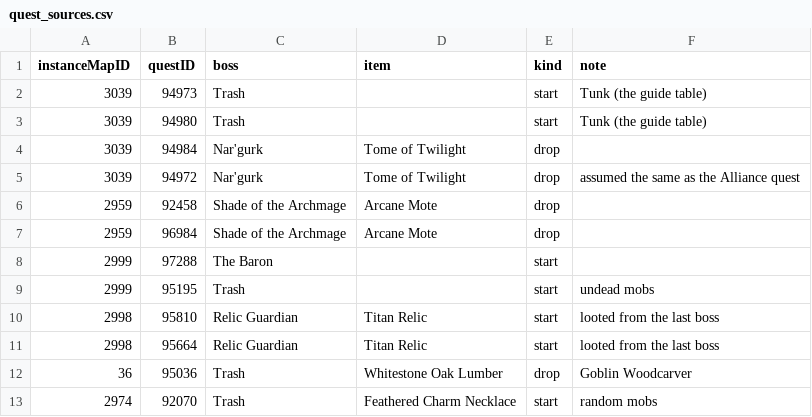
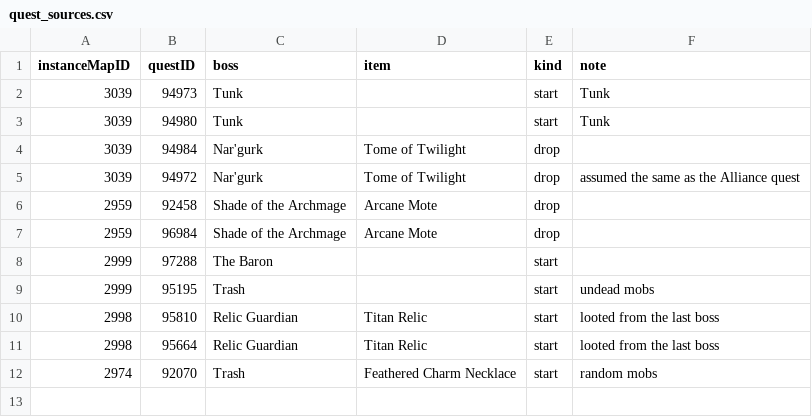
Before and after one commit to perweum/dungeon-crawler-forever, a CSV file: data/manual/quest_sources.csv, drawn as a sheet.

```diff
--- a/data/manual/quest_sources.csv
+++ b/data/manual/quest_sources.csv
@@ -1,4 +1,4 @@
 instanceMapID,questID,boss,item,kind,note
-3039,94973,Trash,,start,Tunk (the guide table)
-3039,94980,Trash,,start,Tunk (the guide table)
+3039,94973,Tunk,,start,Tunk
+3039,94980,Tunk,,start,Tunk
 3039,94984,Nar'gurk,Tome of Twilight,drop,
@@ -11,3 +11,2 @@ instanceMapID,questID,boss,item,kind,note
 2998,95664,Relic Guardian,Titan Relic,start,looted from the last boss
-36,95036,Trash,Whitestone Oak Lumber,drop,Goblin Woodcarver
 2974,92070,Trash,Feathered Charm Necklace,start,random mobs
```
Also changed, not shown: data/manual/boss_add.csv, data/manual/boss_optional.csv, 3 other files.
